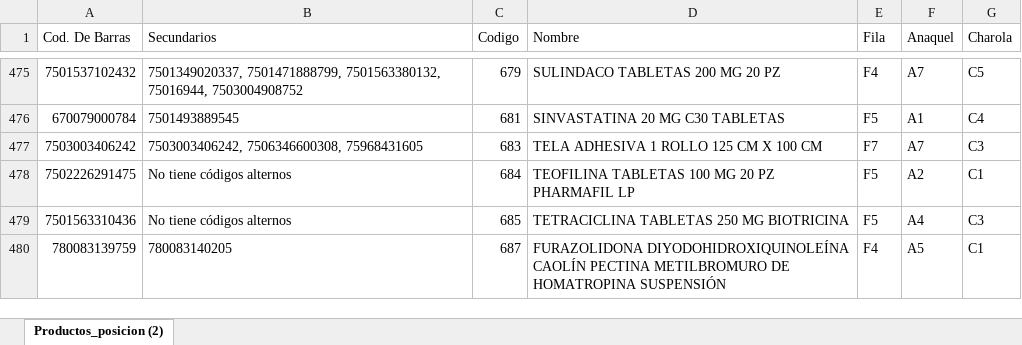
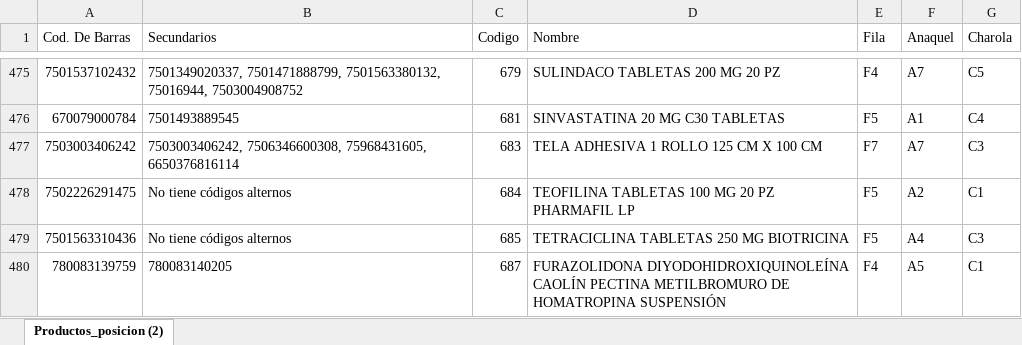
Before and after one commit to retana1885/buscador, an Excel workbook: posiciones_buscador.xlsx, sheet Productos_posicion (2), drawn as a sheet; only a part is shown, gaps mark what is left out; values as stored, in another font and other column widths than the file's, no borders; table styles not drawn; the diff names each change by its address in the sheet, - before the commit and + after, or states it on an @@ line.

Commit message:
Se agrega código de barras alterno en el 683

```diff
--- a/posiciones_buscador.xlsx (sheet Productos_posicion (2))
+++ b/posiciones_buscador.xlsx (sheet Productos_posicion (2))
-B477 (Secundarios): 7503003406242, 7506346600308, 75968431605
+B477 (Secundarios): 7503003406242, 7506346600308, 75968431605, 6650376816114
```
